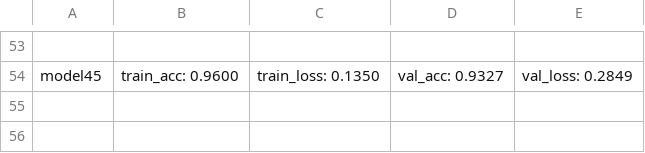
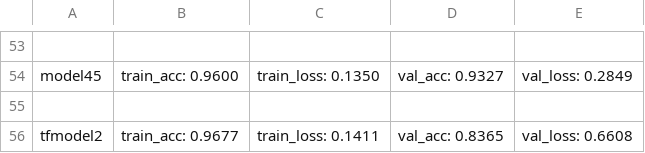
Before and after one commit to Lance-135/pneumoniaDetection, a CSV file: results.csv, drawn as a sheet; only a part is shown, gaps mark what is left out; the diff names each change by its address in the sheet, - before the commit and + after, or states it on an @@ line.

```diff
--- a/results.csv
+++ b/results.csv
+row 55: (empty)
+row 56: tfmodel2 | train_acc: 0.9677 | train_loss: 0.1411 | val_acc: 0.8365 | val_loss: 0.6608
```
Also changed, not shown: 4 other files.
